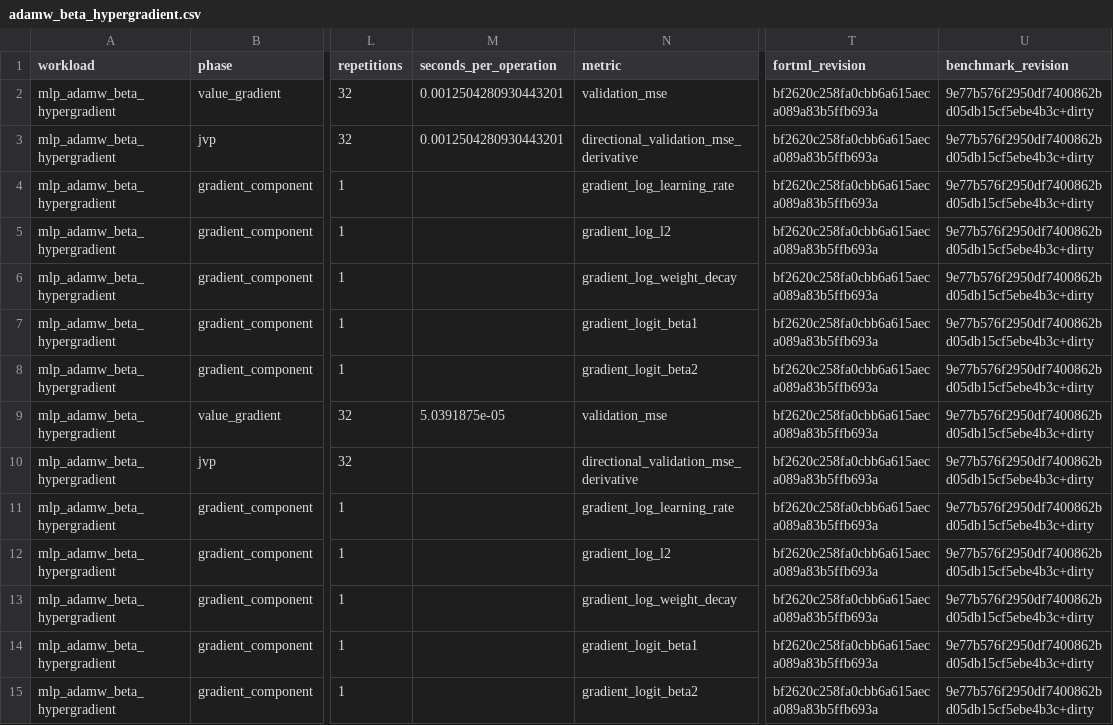
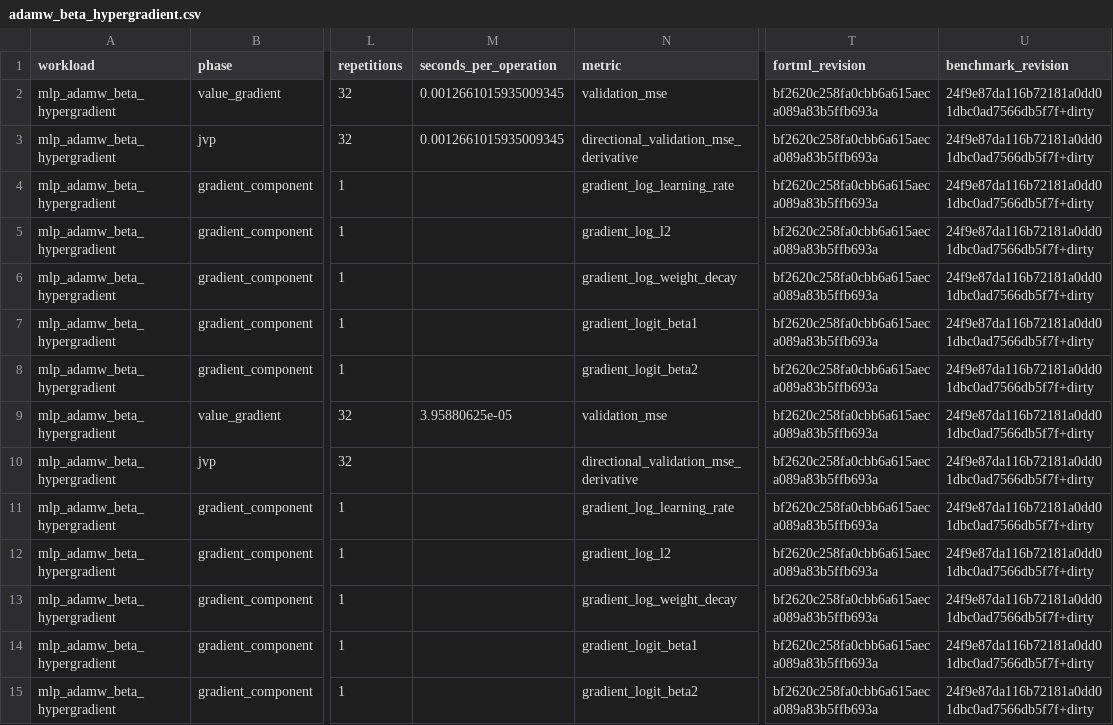
Before and after one commit to lazy-fortran/fortml-bench, a CSV file: results/adamw_beta_hypergradient.csv, drawn as a sheet; only a part is shown, gaps mark what is left out; the diff names each change by its address in the sheet, - before the commit and + after, or states it on an @@ line.

```diff
--- a/results/adamw_beta_hypergradient.csv
+++ b/results/adamw_beta_hypergradient.csv
-M2:M3 (seconds_per_operation): 0.0012504280930443201
+M2:M3 (seconds_per_operation): 0.0012661015935009345
-U2:U15 (benchmark_revision): 9e77b576f2950df7400862bd05db15cf5ebe4b3c+dirty
+U2:U15 (benchmark_revision): 24f9e87da116b72181a0dd01dbc0ad7566db5f7f+dirty
-M9 (seconds_per_operation): 5.0391875e-05
+M9 (seconds_per_operation): 3.95880625e-05
```
Also changed, not shown: results/cuda_adamw.csv, results/ridge.csv.
